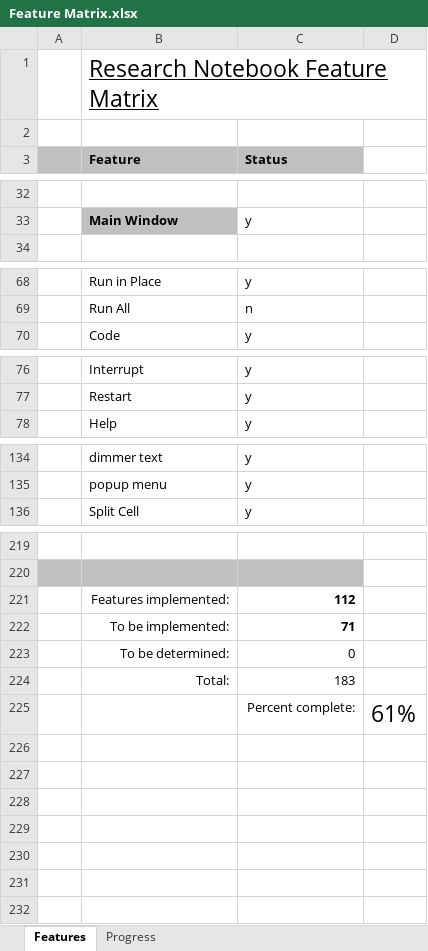
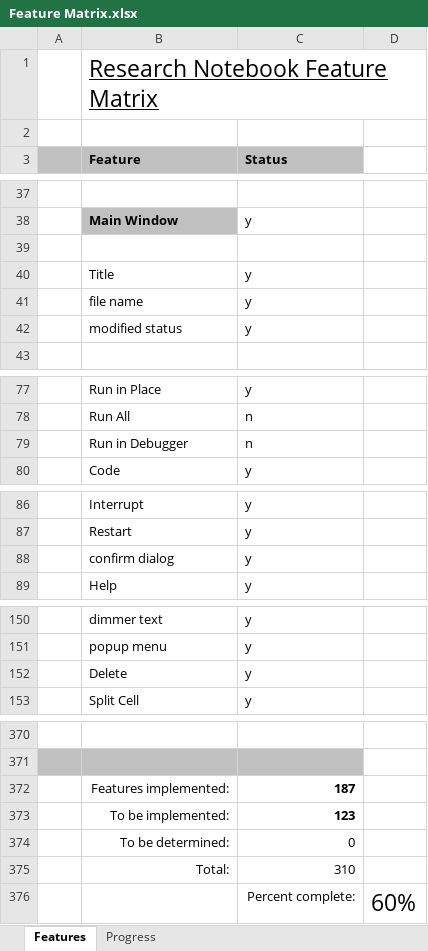
Before and after one commit to andy-goryachev/RNotebook, an Excel workbook: Feature Matrix.xlsx, sheet Features, drawn as a sheet; only a part is shown, gaps mark what is left out; values as stored, in another font and other column widths than the file's, no borders; conditional formats not drawn; addresses are those after the commit; the diff covers the shown part only; the diff names each change by its address in the sheet, - before the commit and + after, or states it on an @@ line.

```diff
--- a/Feature Matrix.xlsx (sheet Features)
+++ b/Feature Matrix.xlsx (sheet Features)
+row 39: (empty)
+row 40:  | Title | y
+row 41:  | file name | y
+row 42:  | modified status | y
+row 79:  | Run in Debugger | n
+row 88:  | confirm dialog | y
+row 152:  | Delete | y
-C372 (Status): 112
+C372 (Status): 187
-C373 (Status): 71
+C373 (Status): 123
-C375 (Status): 183
+C375 (Status): 310
-D376: 61%
+D376: 60%
```
Also changed, not shown: 144 added rows, 6 edited cells and cell formats elsewhere in this sheet, sheet Progress, formulas that keep their value, charts or pictures, 29 other files.
